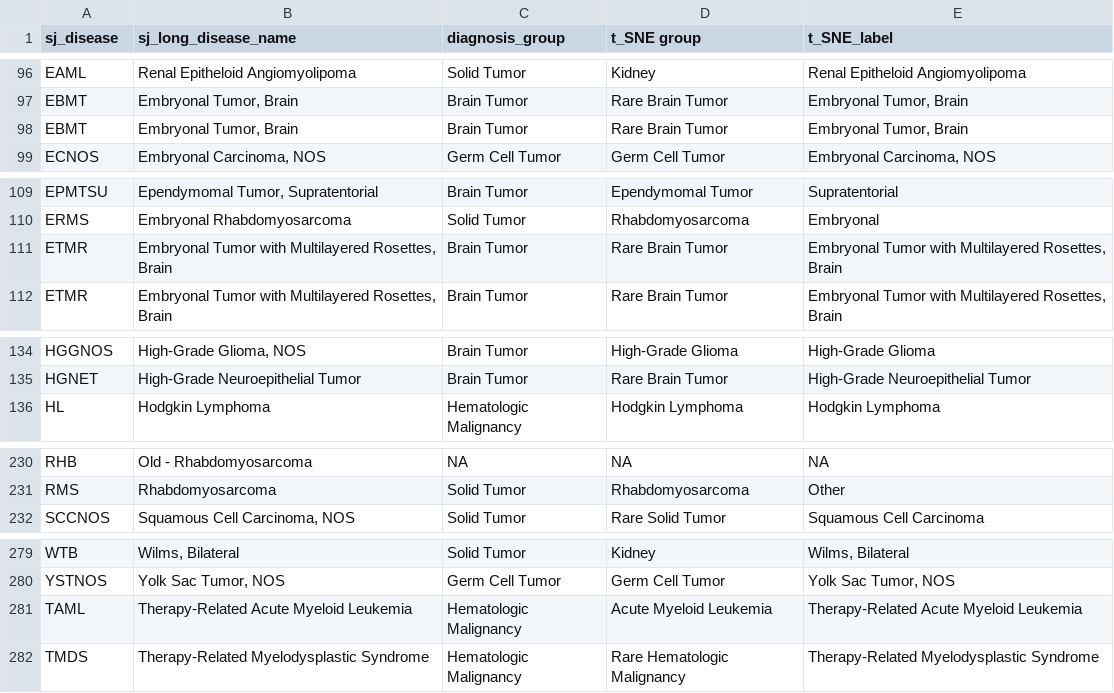
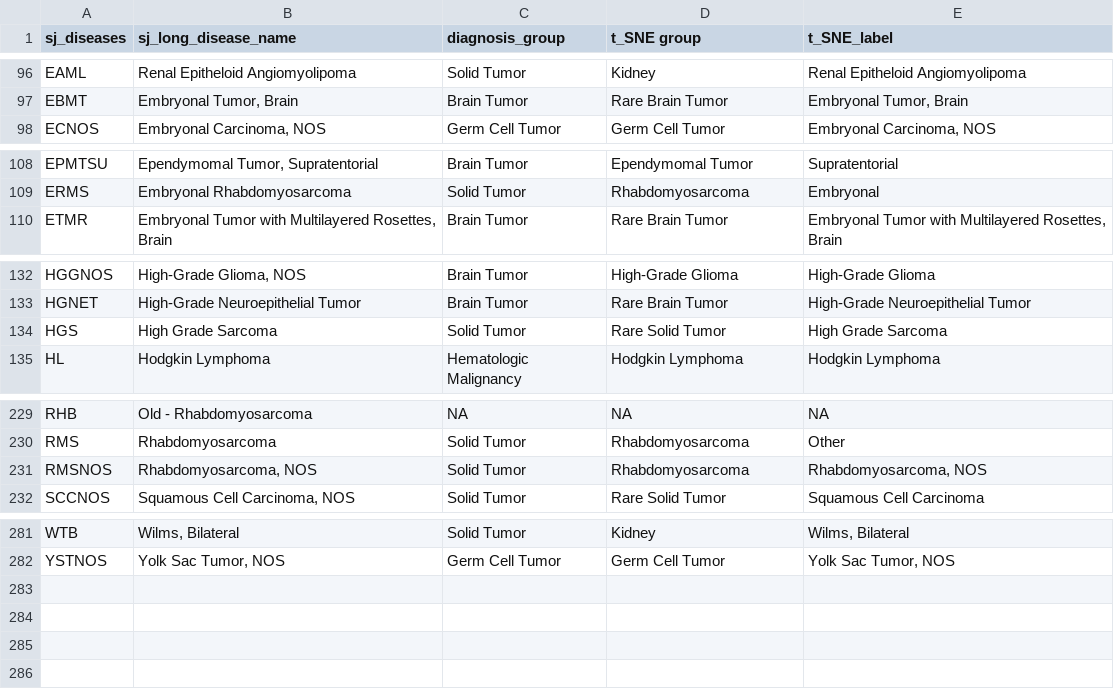
Before and after one commit to stjudecloud/expression-classification, a CSV file: dx_app/resources/stjude/metadata/Subtype_Groupings_for_tSNE.csv, drawn as a sheet; only a part is shown, gaps mark what is left out; removed rows and columns are numbered as before the commit, all else as after; the diff names each change by its address in the sheet, - before the commit and + after, or states it on an @@ line.

Commit message:
Adding RMSNOS and HGS

```diff
--- a/dx_app/resources/stjude/metadata/Subtype_Groupings_for_tSNE.csv
+++ b/dx_app/resources/stjude/metadata/Subtype_Groupings_for_tSNE.csv
-A1: sj_disease
+A1: sj_diseases
-row 98: EBMT | Embryonal Tumor, Brain | Brain Tumor | Rare Brain Tumor | Embryonal Tumor, Brain
-row 111: ETMR | Embryonal Tumor with Multilayered Rosettes, Brain | Brain Tumor | Rare Brain Tumor | Embryonal Tumor with Multilayered Rosettes, Brain
+row 134: HGS | High Grade Sarcoma | Solid Tumor | Rare Solid Tumor | High Grade Sarcoma
+row 231: RMSNOS | Rhabdomyosarcoma, NOS | Solid Tumor | Rhabdomyosarcoma | Rhabdomyosarcoma, NOS
@@ row 281 moved to row 265: TAML @@
@@ row 282 moved to row 275: TMDS @@
```
Also changed, not shown: dx_app/resources/stjude/metadata/paper_vs_database_diagnosis_v4_normalized_AlexUpdatesV2_LOOKUP_tSNE.csv.
